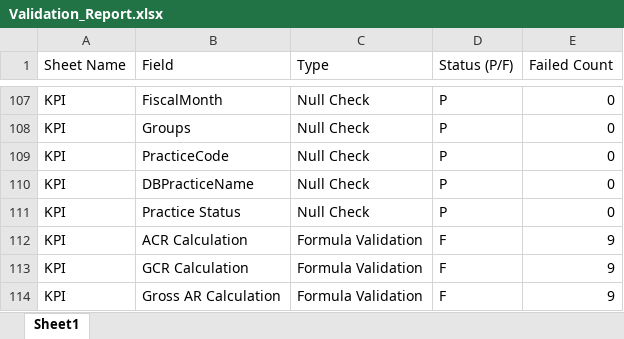
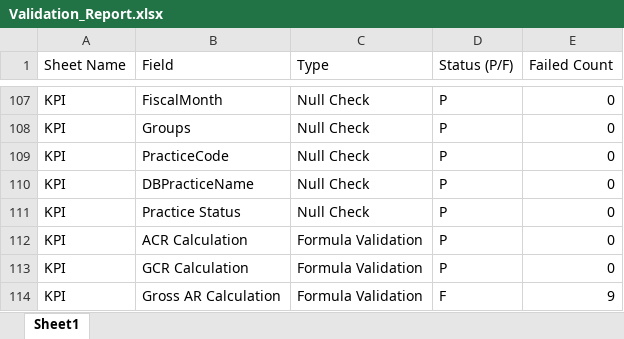
Before and after one commit to dalton471/TestingFrameworkExcel, an Excel workbook: Validation_Report.xlsx, sheet Sheet1, drawn as a sheet; only a part is shown, gaps mark what is left out; values as stored, in another font and other column widths than the file's, no borders; the diff names each change by its address in the sheet, - before the commit and + after, or states it on an @@ line.

```diff
--- a/Validation_Report.xlsx (sheet Sheet1)
+++ b/Validation_Report.xlsx (sheet Sheet1)
-D112:D113 (Status (P/F)): F
+D112:D113 (Status (P/F)): P
-E112:E113 (Failed Count): 9
+E112:E113 (Failed Count): 0
```
Also changed, not shown: 1 other file.
